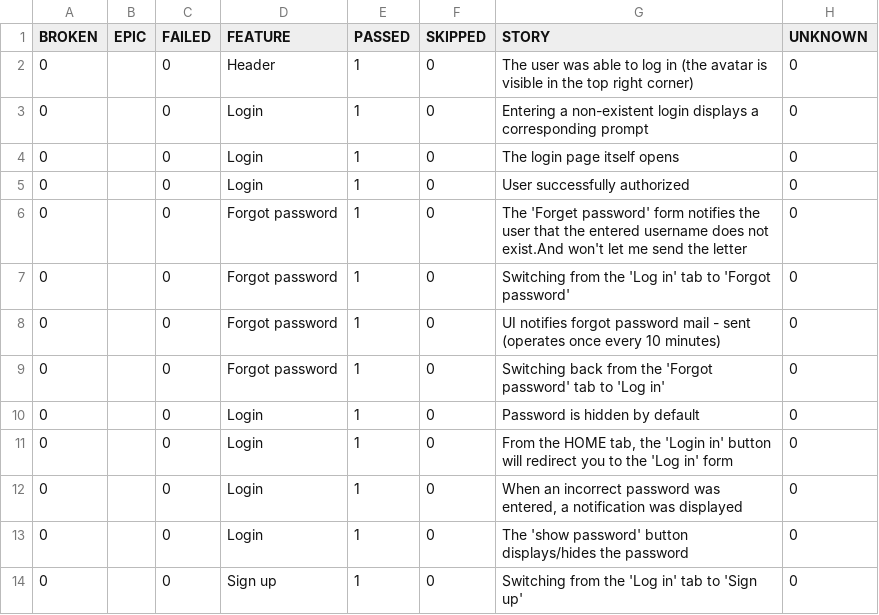
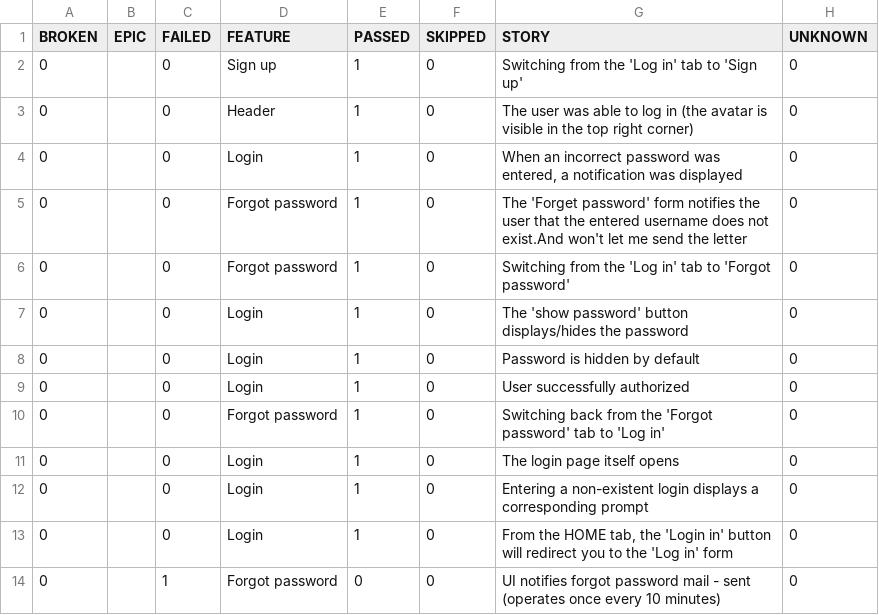
Before and after one commit to Red1s/pythonPlaywrightMotoUI, a CSV file: data/behaviors.csv, drawn as a sheet.

```diff
--- a/data/behaviors.csv
+++ b/data/behaviors.csv
@@ -1,14 +1,14 @@
 "BROKEN","EPIC","FAILED","FEATURE","PASSED","SKIPPED","STORY","UNKNOWN"
+"0","","0","Sign up","1","0","Switching from the 'Log in' tab to 'Sign up'","0"
 "0","","0","Header","1","0","The user was able to log in (the avatar is visible in the top right corner)","0"
-"0","","0","Login","1","0","Entering a non-existent login displays a corresponding prompt","0"
-"0","","0","Login","1","0","The login page itself opens","0"
-"0","","0","Login","1","0","User successfully authorized","0"
+"0","","0","Login","1","0","When an incorrect password was entered, a notification was displayed","0"
 "0","","0","Forgot password","1","0","The 'Forget password' form notifies the user that the entered username does not exist.And won't let me send the letter","0"
 "0","","0","Forgot password","1","0","Switching from the 'Log in' tab to 'Forgot password'","0"
-"0","","0","Forgot password","1","0","UI notifies forgot password mail - sent (operates once every 10 minutes)","0"
+"0","","0","Login","1","0","The 'show password' button displays/hides the password","0"
+"0","","0","Login","1","0","Password is hidden by default","0"
+"0","","0","Login","1","0","User successfully authorized","0"
 "0","","0","Forgot password","1","0","Switching back from the 'Forgot password' tab to 'Log in'","0"
-"0","","0","Login","1","0","Password is hidden by default","0"
+"0","","0","Login","1","0","The login page itself opens","0"
+"0","","0","Login","1","0","Entering a non-existent login displays a corresponding prompt","0"
 "0","","0","Login","1","0","From the HOME tab, the 'Login in' button will redirect you to the 'Log in' form","0"
-"0","","0","Login","1","0","When an incorrect password was entered, a notification was displayed","0"
-"0","","0","Login","1","0","The 'show password' button displays/hides the password","0"
-"0","","0","Sign up","1","0","Switching from the 'Log in' tab to 'Sign up'","0"
+"0","","1","Forgot password","0","0","UI notifies forgot password mail - sent (operates once every 10 minutes)","0"
```
Also changed, not shown: data/suites.csv, 51 other files.
